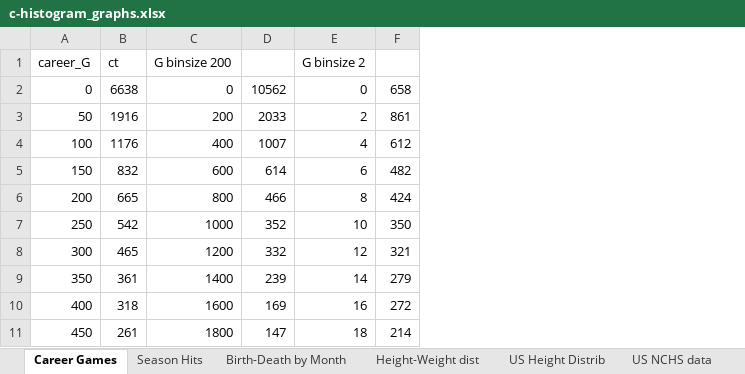
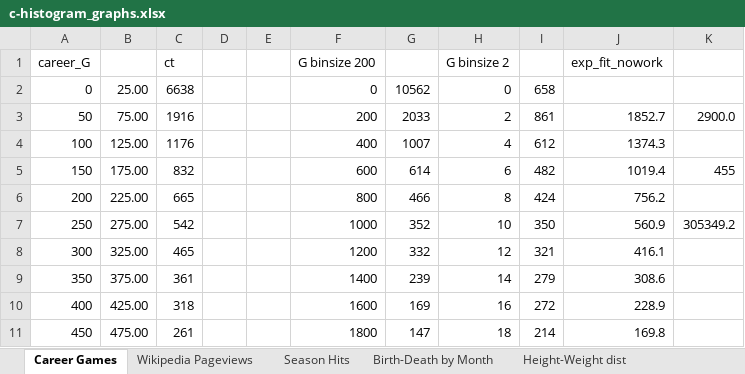
Before and after one commit to infochimps-labs/big_data_for_chimps, an Excel workbook: code/06-structural_operations/c-histogram_graphs.xlsx, sheet Career Games, drawn as a sheet; only a part is shown; values as stored, in another font and other column widths than the file's, no borders; charts and pictures not drawn; the diff names each change by its address in the sheet, - before the commit and + after, or states it on an @@ line.

```diff
--- a/code/06-structural_operations/c-histogram_graphs.xlsx (sheet Career Games)
+++ b/code/06-structural_operations/c-histogram_graphs.xlsx (sheet Career Games)
+sheet tab: Wikipedia Pageviews
+column B, rows 2-11: 25.00 | 75.00 | 125.00 | 175.00 | 225.00 | 275.00 | 325.00 | 375.00 | 425.00 | 475.00
+column D, empty
+column E, empty
+column J (exp_fit_nowork), rows 3-11: 1852.7 | 1374.3 | 1019.4 | 756.2 | 560.9 | 416.1 | 308.6 | 228.9 | 169.8
+column K, rows 3-7: 2900.0 |  | 455 |  | 305349.2
```
Also changed, not shown: charts or pictures, 10 other files.
